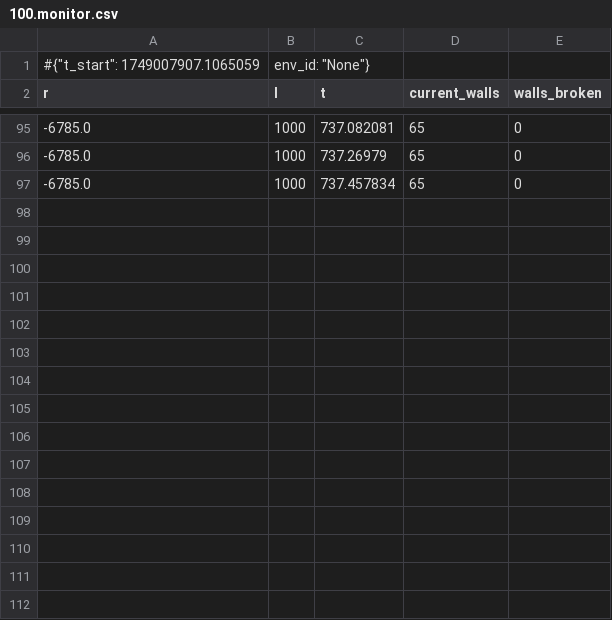
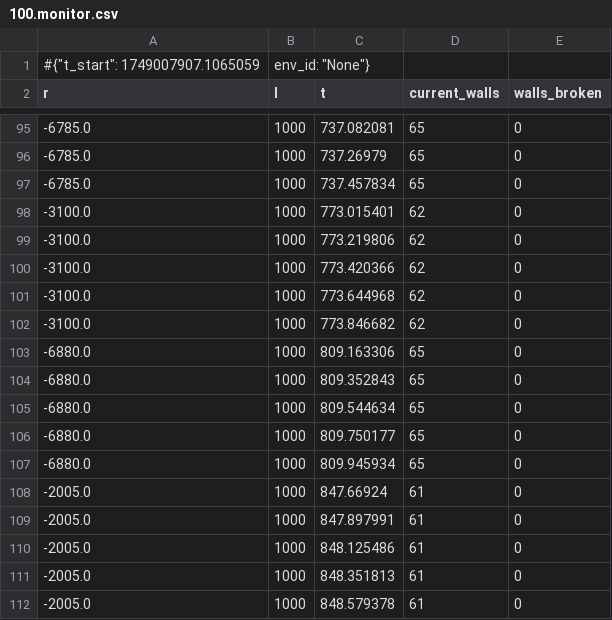
Before and after one commit to RoboSupreme/Reinforcement-Agent-vs.-Bomberman, a CSV file: logs/bomberman_agent_logs/qrdqn_20250604-113147/eval/100.monitor.csv, drawn as a sheet; only a part is shown, gaps mark what is left out; the diff names each change by its address in the sheet, - before the commit and + after, or states it on an @@ line.

```diff
--- a/logs/bomberman_agent_logs/qrdqn_20250604-113147/eval/100.monitor.csv
+++ b/logs/bomberman_agent_logs/qrdqn_20250604-113147/eval/100.monitor.csv
+row 98: -3100.0 | 1000 | 773.015401 | 62 | 0
+row 99: -3100.0 | 1000 | 773.219806 | 62 | 0
+row 100: -3100.0 | 1000 | 773.420366 | 62 | 0
+row 101: -3100.0 | 1000 | 773.644968 | 62 | 0
+row 102: -3100.0 | 1000 | 773.846682 | 62 | 0
+row 103: -6880.0 | 1000 | 809.163306 | 65 | 0
+row 104: -6880.0 | 1000 | 809.352843 | 65 | 0
+row 105: -6880.0 | 1000 | 809.544634 | 65 | 0
+row 106: -6880.0 | 1000 | 809.750177 | 65 | 0
+row 107: -6880.0 | 1000 | 809.945934 | 65 | 0
+row 108: -2005.0 | 1000 | 847.66924 | 61 | 0
+row 109: -2005.0 | 1000 | 847.897991 | 61 | 0
+row 110: -2005.0 | 1000 | 848.125486 | 61 | 0
+row 111: -2005.0 | 1000 | 848.351813 | 61 | 0
+row 112: -2005.0 | 1000 | 848.579378 | 61 | 0
```
Also changed, not shown: logs/bomberman_agent_logs/qrdqn_20250604-113147/0.monitor.csv, 6 other files.
